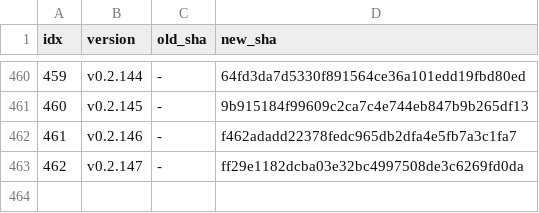
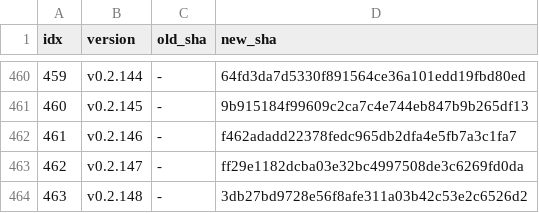
Before and after one commit to iltranqui/lightnet, a TSV file: tasks/rust/version-map.tsv, drawn as a sheet; only a part is shown, gaps mark what is left out.

Commit message:
docs(rust): record HF and FiLM Muon resume parity

```diff
--- a/tasks/rust/version-map.tsv
+++ b/tasks/rust/version-map.tsv
@@ -463 +463,2 @@ idx	version	old_sha	new_sha
 462	v0.2.147	-	ff29e1182dcba03e32bc4997508de3c6269fd0da
+463	v0.2.148	-	3db27bd9728e56f8afe311a03b42c53e2c6526d2
```
Also changed, not shown: 5 other files.
